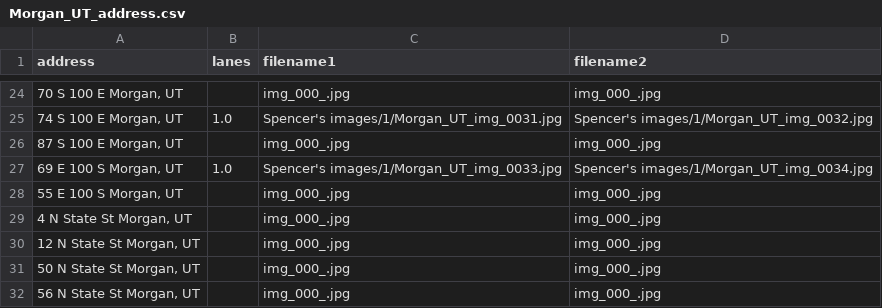
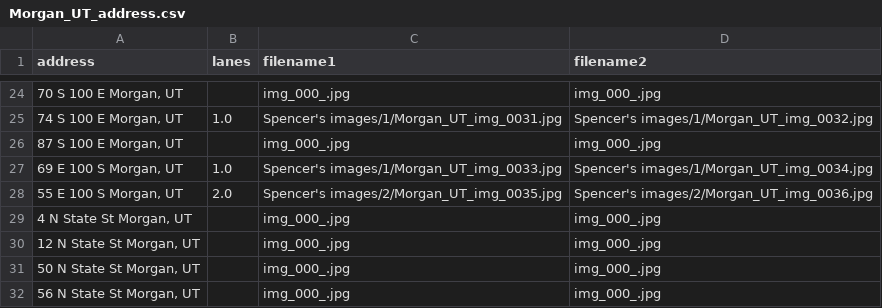
Before and after one commit to JigglyNoahPuff/Good2Go_Lanes, a CSV file: Spencer's images/Morgan_UT_address.csv, drawn as a sheet; only a part is shown, gaps mark what is left out.

Commit message:
This is an automatic commit from the StreetViewAPI.ipynb using PyGithub

```diff
--- a/Spencer's images/Morgan_UT_address.csv
+++ b/Spencer's images/Morgan_UT_address.csv
@@ -27,3 +27,3 @@ address,lanes,filename1,filename2
 "69 E 100 S Morgan, UT",1.0,Spencer's images/1/Morgan_UT_img_0033.jpg,Spencer's images/1/Morgan_UT_img_0034.jpg
-"55 E 100 S Morgan, UT",,img_000_.jpg,img_000_.jpg
+"55 E 100 S Morgan, UT",2.0,Spencer's images/2/Morgan_UT_img_0035.jpg,Spencer's images/2/Morgan_UT_img_0036.jpg
 "4 N State St Morgan, UT",,img_000_.jpg,img_000_.jpg
```
